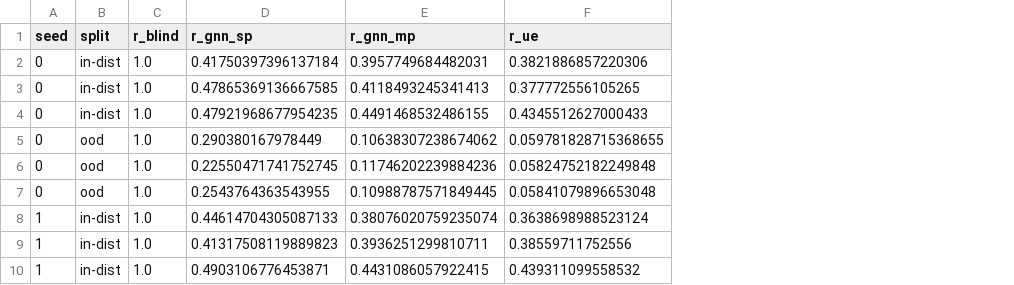
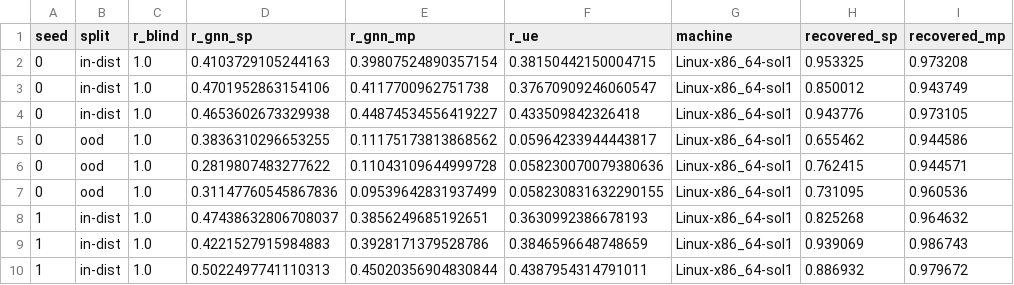
Before and after one commit to haodpsut/qwgnn-leo-routing, a CSV file: results/p8_decoder.csv, drawn as a sheet; only a part is shown; the diff covers the shown part only; the diff names each change by its address in the sheet, - before the commit and + after, or states it on an @@ line.

```diff
--- a/results/p8_decoder.csv
+++ b/results/p8_decoder.csv
+column G (machine), rows 2-10: all Linux-x86_64-sol1
+column H (recovered_sp), rows 2-10: 0.953325 | 0.850012 | 0.943776 | 0.655462 | 0.762415 | 0.731095 | 0.825268 | 0.939069 | 0.886932
+column I (recovered_mp), rows 2-10: 0.973208 | 0.943749 | 0.973105 | 0.944586 | 0.944571 | 0.960536 | 0.964632 | 0.986743 | 0.979672
-D2 (r_gnn_sp): 0.41750397396137184
+D2 (r_gnn_sp): 0.4103729105244163
-E2 (r_gnn_mp): 0.3957749684482031
+E2 (r_gnn_mp): 0.39807524890357154
-F2 (r_ue): 0.3821886857220306
+F2 (r_ue): 0.38150442150004715
-D3 (r_gnn_sp): 0.47865369136667585
+D3 (r_gnn_sp): 0.4701952863154106
-E3 (r_gnn_mp): 0.4118493245341413
+E3 (r_gnn_mp): 0.4117700962751738
-F3 (r_ue): 0.377772556105265
+F3 (r_ue): 0.37670909246060547
-D4 (r_gnn_sp): 0.47921968677954235
+D4 (r_gnn_sp): 0.4653602673329938
-E4 (r_gnn_mp): 0.4491468532486155
+E4 (r_gnn_mp): 0.44874534556419227
-F4 (r_ue): 0.4345512627000433
+F4 (r_ue): 0.433509842326418
-D5 (r_gnn_sp): 0.290380167978449
+D5 (r_gnn_sp): 0.3836310296653255
-E5 (r_gnn_mp): 0.10638307238674062
+E5 (r_gnn_mp): 0.11175173813868562
-F5 (r_ue): 0.059781828715368655
+F5 (r_ue): 0.05964233944443817
-D6 (r_gnn_sp): 0.22550471741752745
+D6 (r_gnn_sp): 0.2819807483277622
-E6 (r_gnn_mp): 0.11746202239884236
+E6 (r_gnn_mp): 0.11043109644999728
-F6 (r_ue): 0.05824752182249848
+F6 (r_ue): 0.058230070079380636
-D7 (r_gnn_sp): 0.2543764363543955
+D7 (r_gnn_sp): 0.31147760545867836
-E7 (r_gnn_mp): 0.10988787571849445
+E7 (r_gnn_mp): 0.09539642831937499
-F7 (r_ue): 0.05841079896653048
+F7 (r_ue): 0.058230831632290155
-D8 (r_gnn_sp): 0.44614704305087133
+D8 (r_gnn_sp): 0.47438632806708037
-E8 (r_gnn_mp): 0.38076020759235074
+E8 (r_gnn_mp): 0.3856249685192651
-F8 (r_ue): 0.3638698988523124
+F8 (r_ue): 0.3630992386678193
-D9 (r_gnn_sp): 0.41317508119889823
+D9 (r_gnn_sp): 0.4221527915984883
-E9 (r_gnn_mp): 0.3936251299810711
+E9 (r_gnn_mp): 0.3928171379528786
-F9 (r_ue): 0.38559711752556
+F9 (r_ue): 0.3846596648748659
-D10 (r_gnn_sp): 0.4903106776453871
+D10 (r_gnn_sp): 0.5022497741110313
-E10 (r_gnn_mp): 0.4431086057922415
+E10 (r_gnn_mp): 0.45020356904830844
-F10 (r_ue): 0.439311099558532
+F10 (r_ue): 0.4387954314791011
```
Also changed, not shown: 27 edited cells elsewhere in this file, results/p5_ablation.csv, results/r2_7_eps_sweep.csv, 51 other files.
